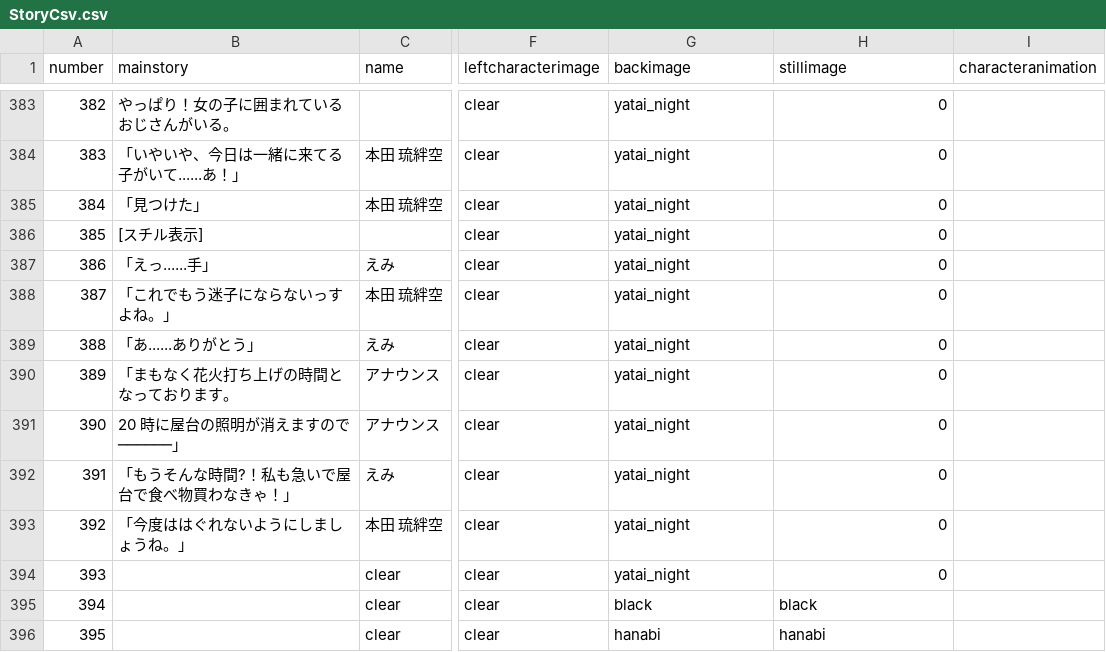
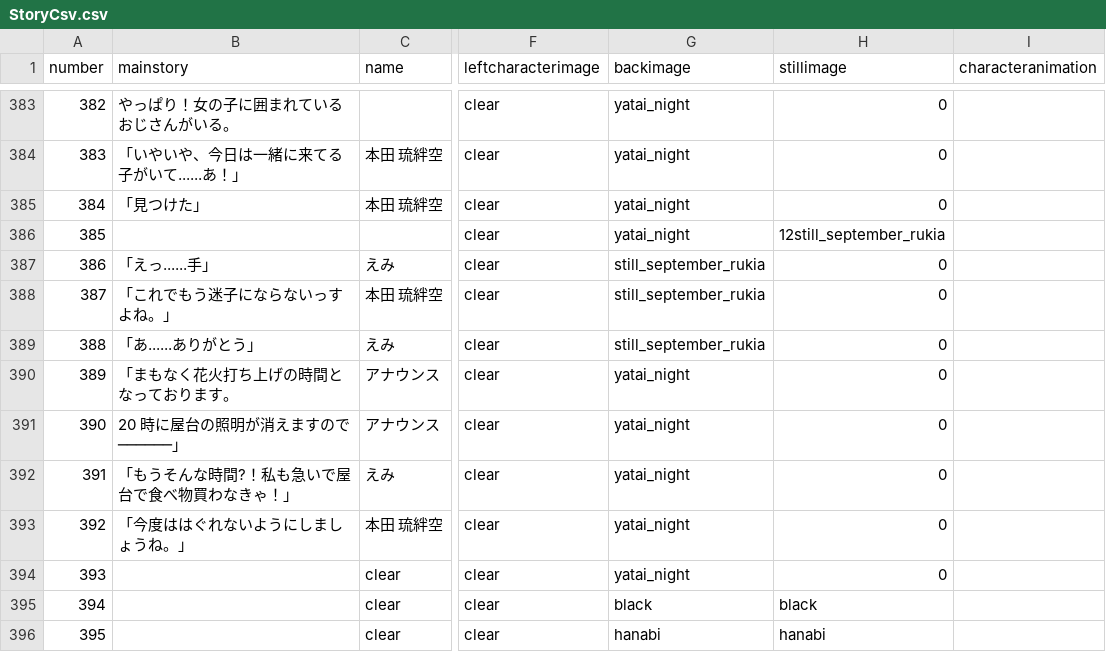
Before and after one commit to medai147/OG-3, a CSV file: OG3/Assets/StreamingAssets/StoryCsv.csv, drawn as a sheet; only a part is shown, gaps mark what is left out; the diff names each change by its address in the sheet, - before the commit and + after, or states it on an @@ line.

```diff
--- a/OG3/Assets/StreamingAssets/StoryCsv.csv
+++ b/OG3/Assets/StreamingAssets/StoryCsv.csv
-B386 (mainstory): [スチル表示]
+B386 (mainstory): (empty)
-H386 (stillimage): 0
+H386 (stillimage): 12still_september_rukia
-G387:G389 (backimage): yatai_night
+G387:G389 (backimage): still_september_rukia
```
Also changed, not shown: 21 other files.
